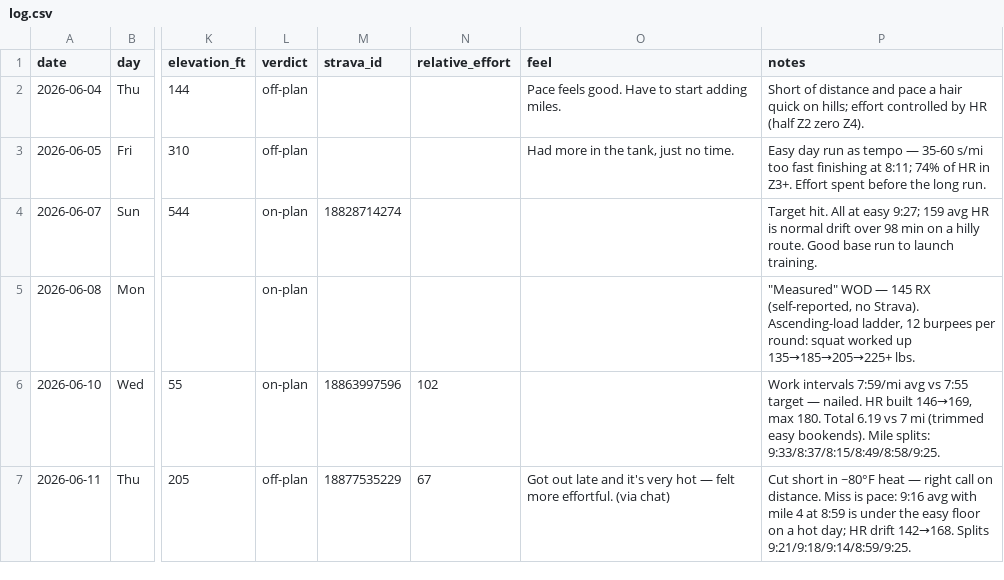
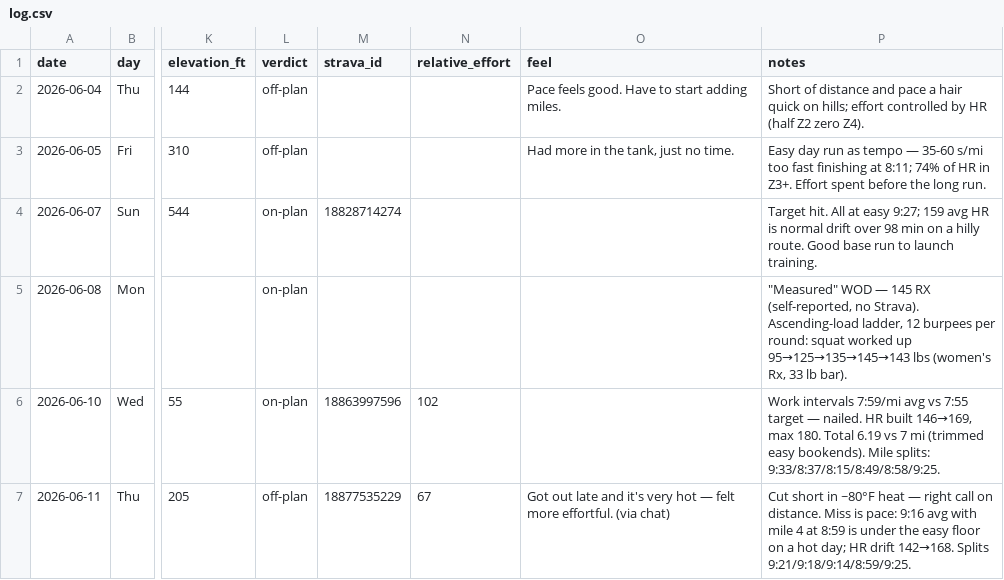
Before and after one commit to Jrichcrick/nyc-marathon-2026, a CSV file: data/log.csv, drawn as a sheet; only a part is shown, gaps mark what is left out; the diff names each change by its address in the sheet, - before the commit and + after, or states it on an @@ line.

Commit message:
Fix Jun 8 boot camp log: women's Rx squat weights (95-145 lbs), not men's 225

```diff
--- a/data/log.csv
+++ b/data/log.csv
-P5 (notes): …worked up 135→185→205→225+ lbs.
+P5 (notes): …worked up 95→125→135→145→143 lbs (women's Rx, 33 lb bar).
```
Also changed, not shown: 2 other files.
